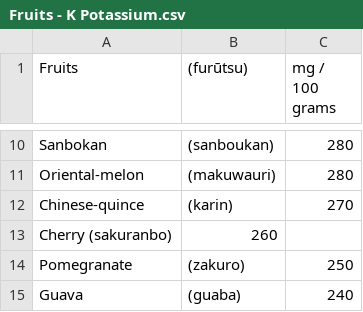
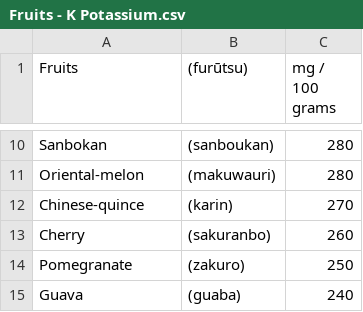
Before and after one commit to FruityheartGarden/E_I____, a CSV file: E i 12530 (aimai)/Fruits - K Potassium.csv, drawn as a sheet; only a part is shown, gaps mark what is left out; removed rows and columns are numbered as before the commit, all else as after; the diff names each change by its address in the sheet, - before the commit and + after, or states it on an @@ line.

Commit message:
🌴 Fruits - K Potassium.csv

```diff
--- a/E i 12530 (aimai)/Fruits - K Potassium.csv
+++ b/E i 12530 (aimai)/Fruits - K Potassium.csv
-row 13: Cherry (sakuranbo) | 260
+row 13: Cherry | (sakuranbo) | 260
```
